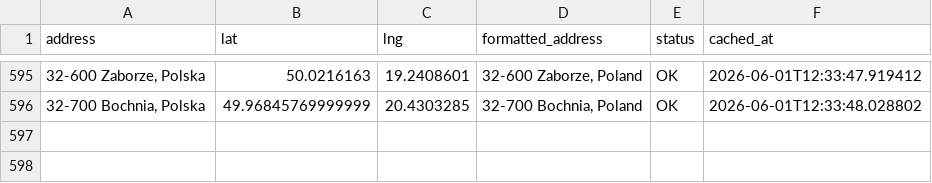
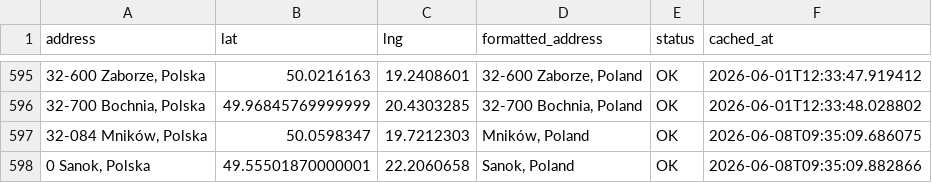
Before and after one commit to Jan563811/Planowanie-tras, a CSV file: geocoding_cache.csv, drawn as a sheet; only a part is shown, gaps mark what is left out.

Commit message:
Auto: Update geocoding cache (2 nowych adresów)

```diff
--- a/geocoding_cache.csv
+++ b/geocoding_cache.csv
@@ -596 +596,3 @@ address,lat,lng,formatted_address,status,cached_at
 "32-700 Bochnia, Polska",49.96845769999999,20.4303285,"32-700 Bochnia, Poland",OK,2026-06-01T12:33:48.028802
+"32-084 Mników, Polska",50.0598347,19.7212303,"Mników, Poland",OK,2026-06-08T09:35:09.686075
+"0 Sanok, Polska",49.55501870000001,22.2060658,"Sanok, Poland",OK,2026-06-08T09:35:09.882866
```
